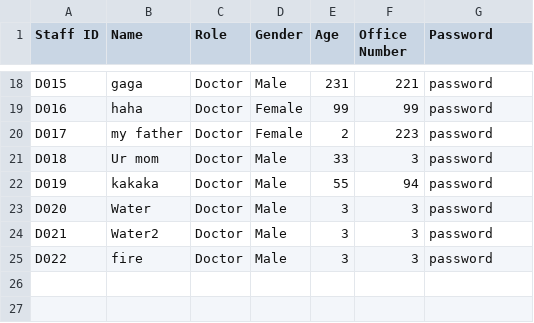
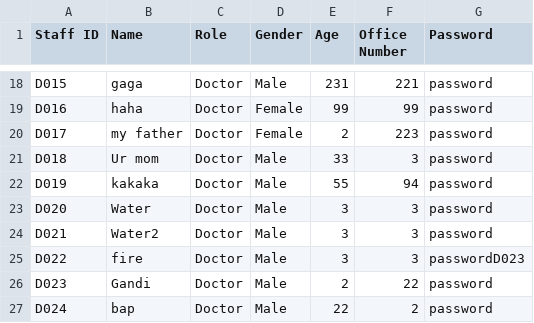
Before and after one commit to WhiteHatHud/SC2002Project, a CSV file: Staff_List.csv, drawn as a sheet; only a part is shown, gaps mark what is left out.

```diff
--- a/Staff_List.csv
+++ b/Staff_List.csv
@@ -24,2 +24,4 @@ D020,Water,Doctor,Male,3,3,password
 D021,Water2,Doctor,Male,3,3,password
-D022,fire,Doctor,Male,3,3,password
+D022,fire,Doctor,Male,3,3,passwordD023
+D023,Gandi,Doctor,Male,2,22,password
+D024,bap,Doctor,Male,22,2,password
```
Also changed, not shown: appointments.csv, 1 other file.
